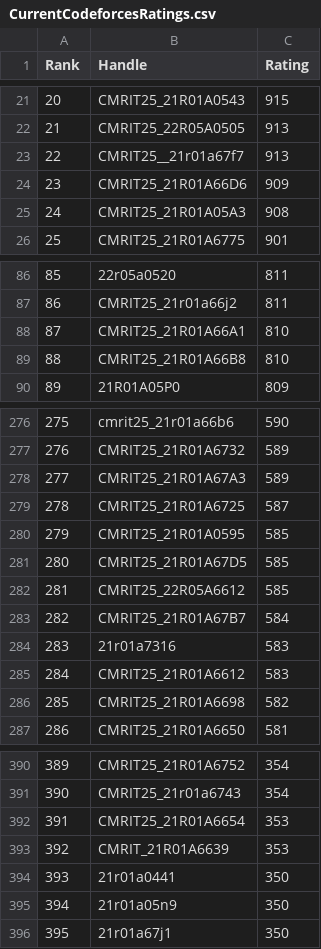
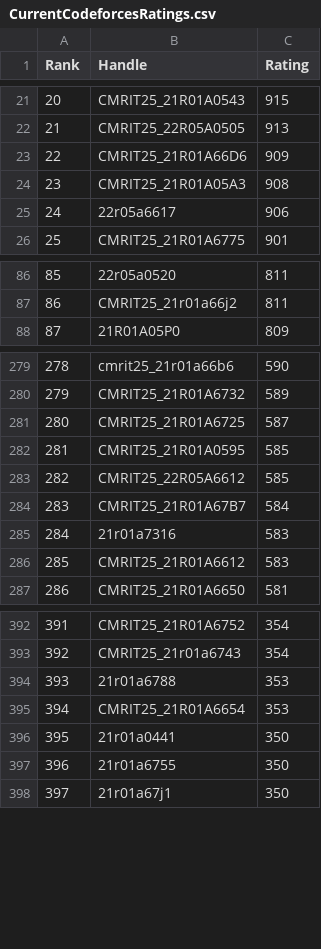
Before and after one commit to dog-broad/CodeforcesRankingGUI, a CSV file: Leaderboards/CurrentCodeforcesRatings.csv, drawn as a sheet; only a part is shown, gaps mark what is left out; removed rows and columns are numbered as before the commit, all else as after; the diff covers the shown part only; the diff names each change by its address in the sheet, - before the commit and + after, or states it on an @@ line.

```diff
--- a/Leaderboards/CurrentCodeforcesRatings.csv
+++ b/Leaderboards/CurrentCodeforcesRatings.csv
-row 23: 22 | CMRIT25__21r01a67f7 | 913
@@ column A (Rank) renumbered from row 23 down @@
+row 25: 24 | 22r05a6617 | 906
-row 88: 87 | CMRIT25_21R01A66A1 | 810
-row 89: 88 | CMRIT25_21R01A66B8 | 810
-row 278: 277 | CMRIT25_21R01A67A3 | 589
-row 281: 280 | CMRIT25_21R01A67D5 | 585
-row 286: 285 | CMRIT25_21R01A6698 | 582
+row 394: 393 | 21r01a6788 | 353
-row 393: 392 | CMRIT_21R01A6639 | 353
-B397 (Handle): 21r01a05n9
+B397 (Handle): 21r01a6755
```
Also changed, not shown: 24 added rows and 17 removed rows elsewhere in this file.
